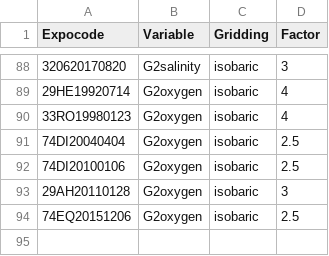
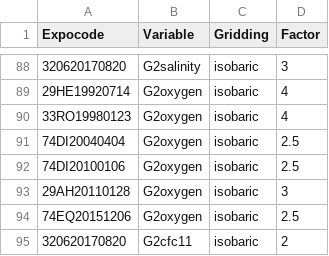
Before and after one commit to charles-turner-1/GLODAP_Section_Gridder.jl, a CSV file: data/Exceptions/horzLenExceptions.csv, drawn as a sheet; only a part is shown, gaps mark what is left out; the diff names each change by its address in the sheet, - before the commit and + after, or states it on an @@ line.

Commit message:
Extended horizontal correlation length for CFC-11, P06, 2017

```diff
--- a/data/Exceptions/horzLenExceptions.csv
+++ b/data/Exceptions/horzLenExceptions.csv
+row 95: 320620170820 | G2cfc11 | isobaric | 2
```
